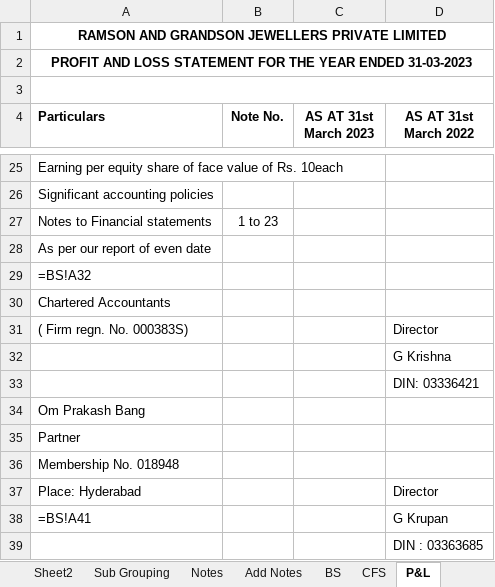
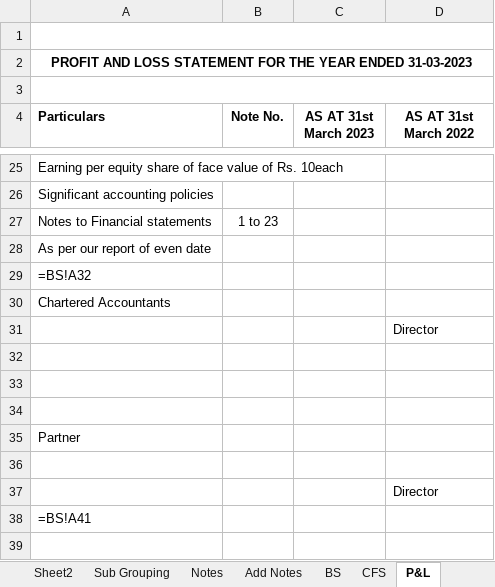
Before and after one commit to prasadazka/Tawthiq, an Excel workbook: backend/app/xbrl/india/template.xlsx, sheet P&L, drawn as a sheet; only a part is shown, gaps mark what is left out; values as stored, in another font and other column widths than the file's, no borders; formulas without a stored value are shown as written; removed rows and columns are numbered as before the commit, all else as after; the diff names each change by its address in the sheet, - before the commit and + after, or states it on an @@ line.

```diff
--- a/backend/app/xbrl/india/template.xlsx (sheet P&L)
+++ b/backend/app/xbrl/india/template.xlsx (sheet P&L)
-A1 (Particulars): RAMSON AND GRANDSON JEWELLERS PRIVATE LIMITED
+A1 (Particulars): (empty)
-row 31: ( Firm regn. No. 000383S) |  |  | Director
-D31 (AS AT 31st March 2022): G Krishna
+D31 (AS AT 31st March 2022): Director
-D32 (AS AT 31st March 2022): DIN: 03336421
+D32 (AS AT 31st March 2022): (empty)
-A33 (Particulars): Om Prakash Bang
+A33 (Particulars): (empty)
+row 34: (empty)
-A36 (Particulars): Membership No. 018948
+A36 (Particulars): (empty)
-A37 (Particulars): Place: Hyderabad
+A37 (Particulars): (empty)
-D38 (AS AT 31st March 2022): G Krupan
+D38 (AS AT 31st March 2022): (empty)
-row 39:  |  |  | DIN : 03363685
```
Also changed, not shown: sheet Add Notes, sheet Trial Bal, sheet BS, sheet CFS, sheet Sch III Ratios, sheet TB2023, 3 more sheets, hidden cells, 2 other files.
